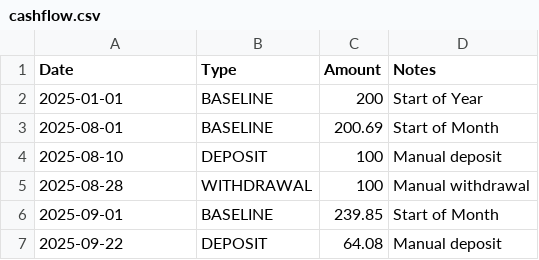
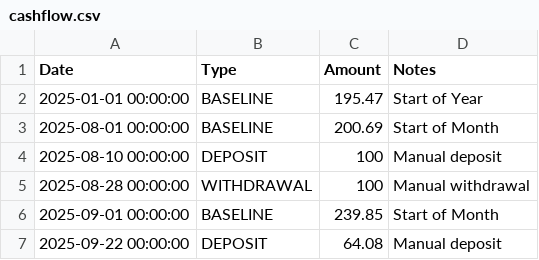
Before and after one commit to macdav1/StockBot, a CSV file: cashflow.csv, drawn as a sheet.

```diff
--- a/cashflow.csv
+++ b/cashflow.csv
@@ -1,7 +1,7 @@
 Date,Type,Amount,Notes
-2025-01-01,BASELINE,200,Start of Year
-2025-08-01,BASELINE,200.69,Start of Month
-2025-08-10,DEPOSIT,100,Manual deposit
-2025-08-28,WITHDRAWAL,100,Manual withdrawal
-2025-09-01,BASELINE,239.85,Start of Month
-2025-09-22,DEPOSIT,64.08,Manual deposit
+2025-01-01 00:00:00,BASELINE,195.47,Start of Year
+2025-08-01 00:00:00,BASELINE,200.69,Start of Month
+2025-08-10 00:00:00,DEPOSIT,100,Manual deposit
+2025-08-28 00:00:00,WITHDRAWAL,100,Manual withdrawal
+2025-09-01 00:00:00,BASELINE,239.85,Start of Month
+2025-09-22 00:00:00,DEPOSIT,64.08,Manual deposit
```
Also changed, not shown: all_predictions.csv, portfolio_history.csv, 26 other files.
